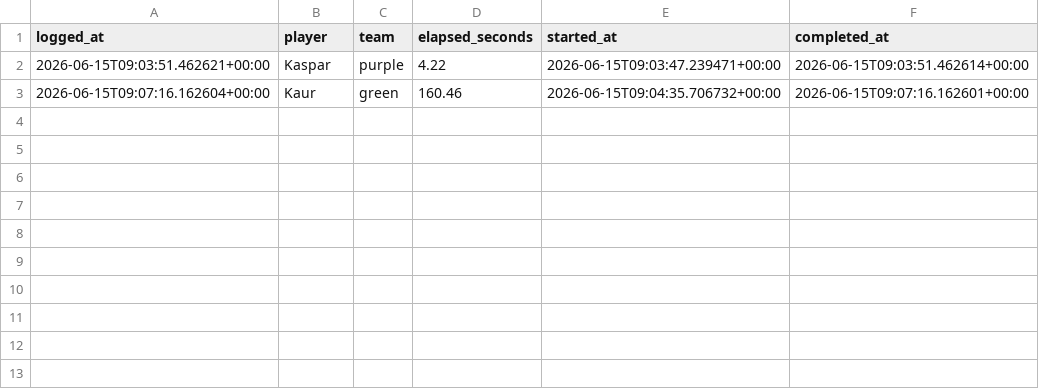
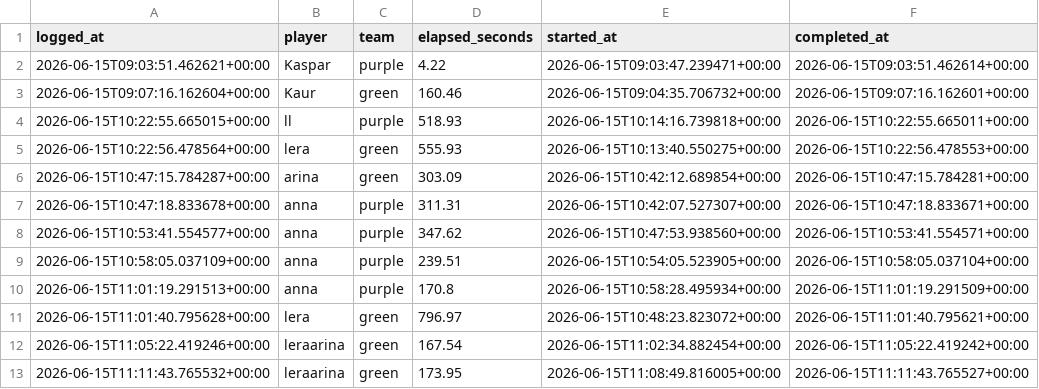
Before and after one commit to KKallas/HHH-gamemaster, a CSV file: sandboxes/gamemaster/prototypes/pickup-game/pickup-log.csv, drawn as a sheet; the diff names each change by its address in the sheet, - before the commit and + after, or states it on an @@ line.

Commit message:
Add auto pickup game prototype

```diff
--- a/sandboxes/gamemaster/prototypes/pickup-game/pickup-log.csv
+++ b/sandboxes/gamemaster/prototypes/pickup-game/pickup-log.csv
+row 4: 2026-06-15T10:22:55.665015+00:00 | ll | purple | 518.93 | 2026-06-15T10:14:16.739818+00:00 | 2026-06-15T10:22:55.665011+00:00
+row 5: 2026-06-15T10:22:56.478564+00:00 | lera | green | 555.93 | 2026-06-15T10:13:40.550275+00:00 | 2026-06-15T10:22:56.478553+00:00
+row 6: 2026-06-15T10:47:15.784287+00:00 | arina | green | 303.09 | 2026-06-15T10:42:12.689854+00:00 | 2026-06-15T10:47:15.784281+00:00
+row 7: 2026-06-15T10:47:18.833678+00:00 | anna | purple | 311.31 | 2026-06-15T10:42:07.527307+00:00 | 2026-06-15T10:47:18.833671+00:00
+row 8: 2026-06-15T10:53:41.554577+00:00 | anna | purple | 347.62 | 2026-06-15T10:47:53.938560+00:00 | 2026-06-15T10:53:41.554571+00:00
+row 9: 2026-06-15T10:58:05.037109+00:00 | anna | purple | 239.51 | 2026-06-15T10:54:05.523905+00:00 | 2026-06-15T10:58:05.037104+00:00
+row 10: 2026-06-15T11:01:19.291513+00:00 | anna | purple | 170.8 | 2026-06-15T10:58:28.495934+00:00 | 2026-06-15T11:01:19.291509+00:00
+row 11: 2026-06-15T11:01:40.795628+00:00 | lera | green | 796.97 | 2026-06-15T10:48:23.823072+00:00 | 2026-06-15T11:01:40.795621+00:00
+row 12: 2026-06-15T11:05:22.419246+00:00 | leraarina | green | 167.54 | 2026-06-15T11:02:34.882454+00:00 | 2026-06-15T11:05:22.419242+00:00
+row 13: 2026-06-15T11:11:43.765532+00:00 | leraarina | green | 173.95 | 2026-06-15T11:08:49.816005+00:00 | 2026-06-15T11:11:43.765527+00:00
```
Also changed, not shown: 13 other files.
